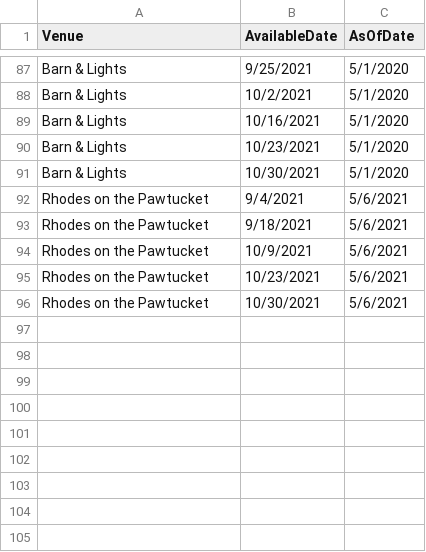
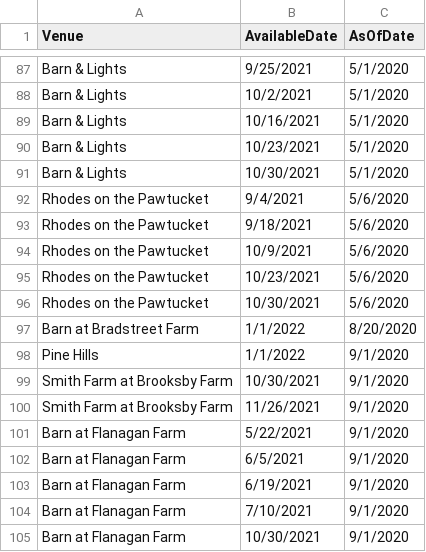
Before and after one commit to spwhite1337/wedding, a CSV file: data/wedding/availability.csv, drawn as a sheet; only a part is shown, gaps mark what is left out.

```diff
--- a/data/wedding/availability.csv
+++ b/data/wedding/availability.csv
@@ -91,6 +91,15 @@ Barn & Lights,10/23/2021,5/1/2020
 Barn & Lights,10/30/2021,5/1/2020
-Rhodes on the Pawtucket,9/4/2021,5/6/2021
-Rhodes on the Pawtucket,9/18/2021,5/6/2021
-Rhodes on the Pawtucket,10/9/2021,5/6/2021
-Rhodes on the Pawtucket,10/23/2021,5/6/2021
-Rhodes on the Pawtucket,10/30/2021,5/6/2021
+Rhodes on the Pawtucket,9/4/2021,5/6/2020
+Rhodes on the Pawtucket,9/18/2021,5/6/2020
+Rhodes on the Pawtucket,10/9/2021,5/6/2020
+Rhodes on the Pawtucket,10/23/2021,5/6/2020
+Rhodes on the Pawtucket,10/30/2021,5/6/2020
+Barn at Bradstreet Farm,1/1/2022,8/20/2020
+Pine Hills,1/1/2022,9/1/2020
+Smith Farm at Brooksby Farm,10/30/2021,9/1/2020
+Smith Farm at Brooksby Farm,11/26/2021,9/1/2020
+Barn at Flanagan Farm,5/22/2021,9/1/2020
+Barn at Flanagan Farm,6/5/2021,9/1/2020
+Barn at Flanagan Farm,6/19/2021,9/1/2020
+Barn at Flanagan Farm,7/10/2021,9/1/2020
+Barn at Flanagan Farm,10/30/2021,9/1/2020
```
Also changed, not shown: data/wedding/costs.csv, data/wedding/locations.csv, 1 other file.
